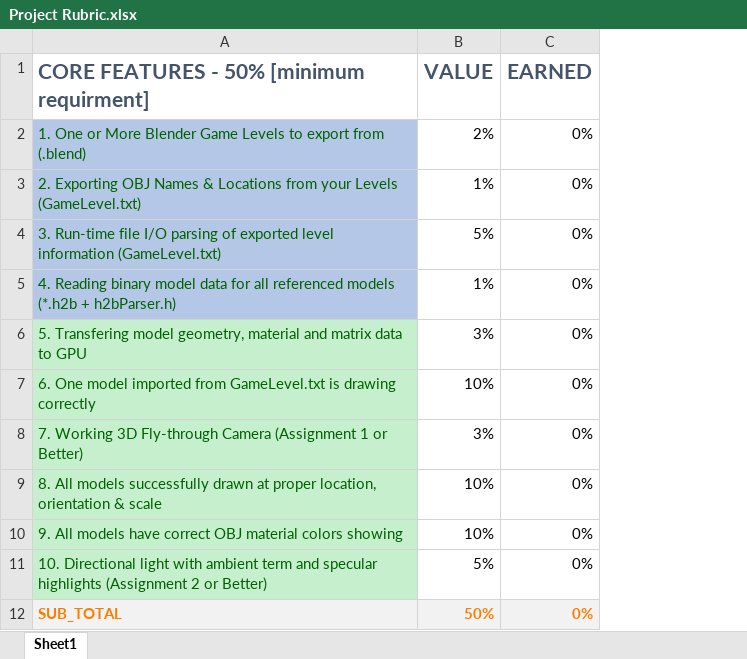
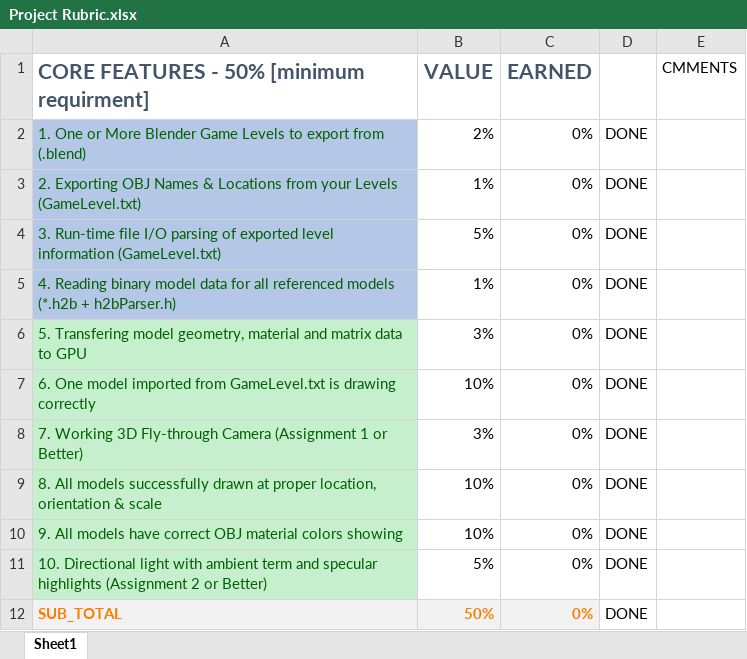
Before and after one commit to Miguel-202/LevelRendererMiguel, an Excel workbook: Level Renderer Project/Project Rubric.xlsx, sheet Sheet1, drawn as a sheet; only a part is shown; values as stored, in another font and other column widths than the file's, no borders; the diff names each change by its address in the sheet, - before the commit and + after, or states it on an @@ line.

```diff
--- a/Level Renderer Project/Project Rubric.xlsx (sheet Sheet1)
+++ b/Level Renderer Project/Project Rubric.xlsx (sheet Sheet1)
+column D, rows 2-12: all DONE
+column E (CMMENTS), empty
```
Also changed, not shown: 7 other files.
